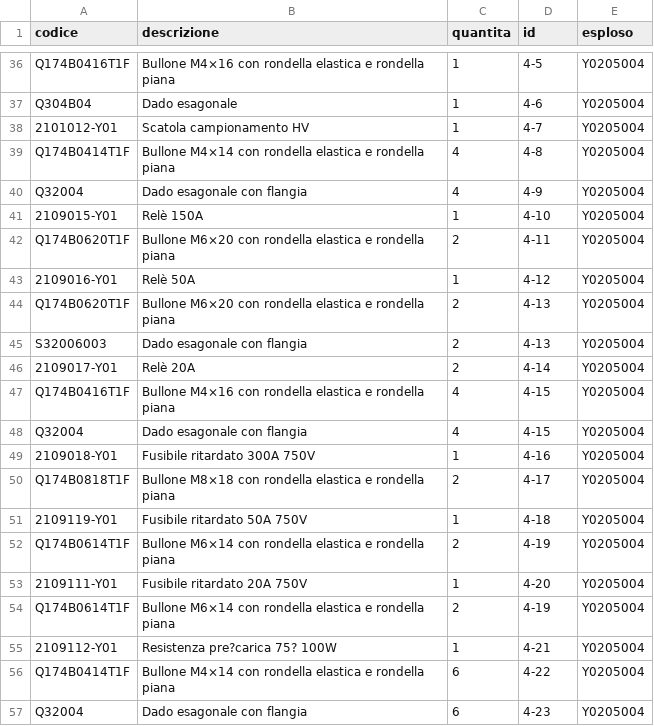
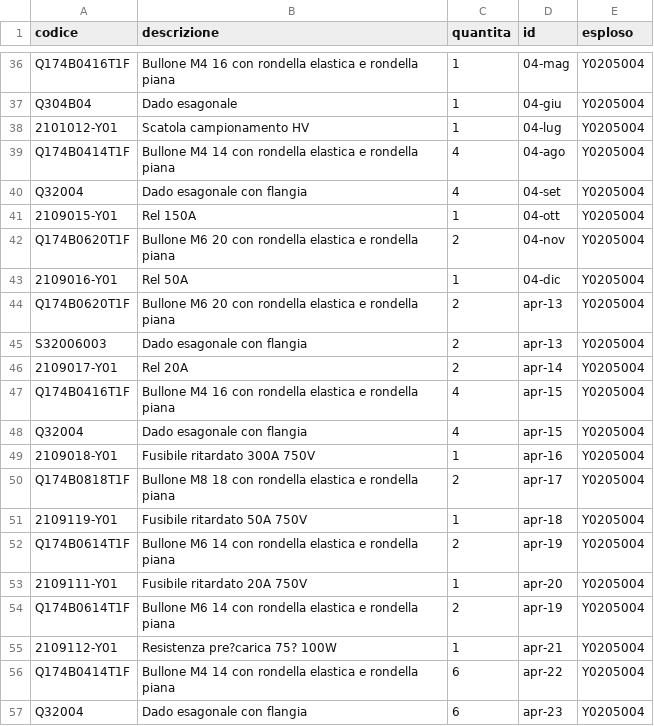
Before and after one commit to MicheleYOYO/YOYO-SpareParts, a CSV file: PartsMY2205_IT.csv, drawn as a sheet; only a part is shown, gaps mark what is left out; the diff covers the shown part only; the diff names each change by its address in the sheet, - before the commit and + after, or states it on an @@ line.

```diff
--- a/PartsMY2205_IT.csv
+++ b/PartsMY2205_IT.csv
-B36 (descrizione): Bullone M4×16 con rondella…
+B36 (descrizione): Bullone M4 16 con rondella…
-D36 (id): 4-5
+D36 (id): 04-mag
-D37 (id): 4-6
+D37 (id): 04-giu
-D38 (id): 4-7
+D38 (id): 04-lug
-B39 (descrizione): Bullone M4×14 con rondella…
+B39 (descrizione): Bullone M4 14 con rondella…
-D39 (id): 4-8
+D39 (id): 04-ago
-D40 (id): 4-9
+D40 (id): 04-set
-B41 (descrizione): Relè 150A
+B41 (descrizione): Rel 150A
-D41 (id): 4-10
+D41 (id): 04-ott
-B42 (descrizione): Bullone M6×20 con rondella…
+B42 (descrizione): Bullone M6 20 con rondella…
-D42 (id): 4-11
+D42 (id): 04-nov
-B43 (descrizione): Relè 50A
+B43 (descrizione): Rel 50A
-D43 (id): 4-12
+D43 (id): 04-dic
-B44 (descrizione): Bullone M6×20 con rondella…
+B44 (descrizione): Bullone M6 20 con rondella…
-D44:D45 (id): 4-13
+D44:D45 (id): apr-13
-B46 (descrizione): Relè 20A
+B46 (descrizione): Rel 20A
-D46 (id): 4-14
+D46 (id): apr-14
-B47 (descrizione): Bullone M4×16 con rondella…
+B47 (descrizione): Bullone M4 16 con rondella…
-D47:D48 (id): 4-15
+D47:D48 (id): apr-15
-D49 (id): 4-16
+D49 (id): apr-16
-B50 (descrizione): Bullone M8×18 con rondella…
+B50 (descrizione): Bullone M8 18 con rondella…
-D50 (id): 4-17
+D50 (id): apr-17
-D51 (id): 4-18
+D51 (id): apr-18
-B52 (descrizione): Bullone M6×14 con rondella…
+B52 (descrizione): Bullone M6 14 con rondella…
-D52 (id): 4-19
+D52 (id): apr-19
-D53 (id): 4-20
+D53 (id): apr-20
-B54 (descrizione): Bullone M6×14 con rondella…
+B54 (descrizione): Bullone M6 14 con rondella…
-D54 (id): 4-19
+D54 (id): apr-19
-D55 (id): 4-21
+D55 (id): apr-21
-B56 (descrizione): Bullone M4×14 con rondella…
+B56 (descrizione): Bullone M4 14 con rondella…
-D56 (id): 4-22
+D56 (id): apr-22
-D57 (id): 4-23
+D57 (id): apr-23
```
Also changed, not shown: 6 added rows, 6 removed rows and 72 edited cells elsewhere in this file.
